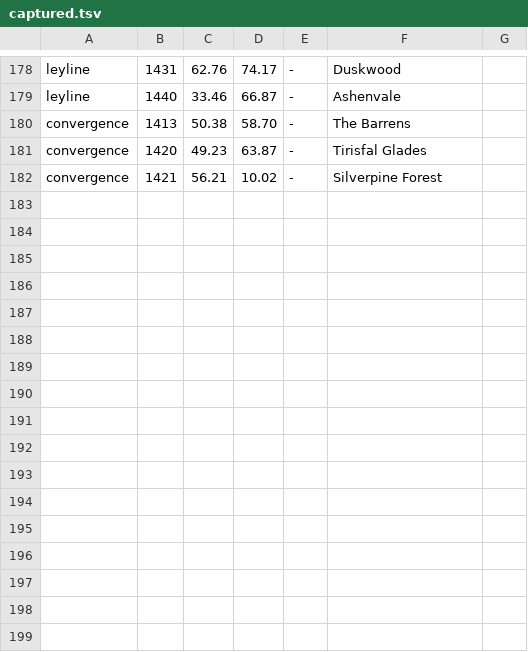
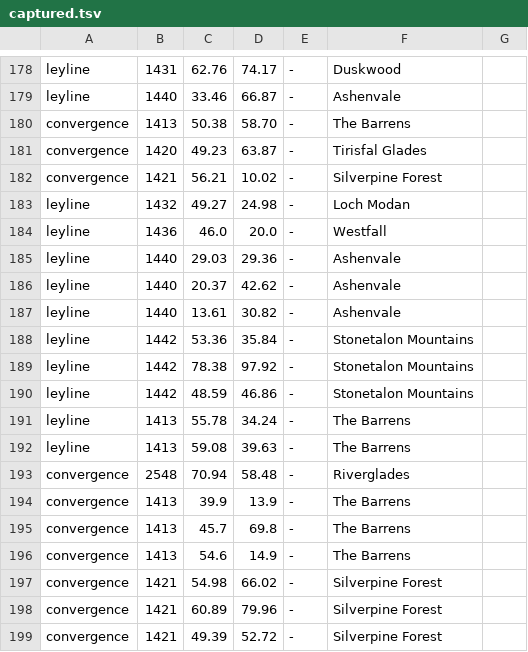
Before and after one commit to Rufat-J/Mapzeroth, a TSV file: tools/poi_source/captured.tsv, drawn as a sheet; only a part is shown, gaps mark what is left out; the diff names each change by its address in the sheet, - before the commit and + after, or states it on an @@ line.

Commit message:
Ten ley lines and seven elemental convergences from SLLCM's data; geometry redumped
Ashenvale, Stonetalon, Barrens, Loch Modan and Westfall ley lines; Silverpine (three), Barrens (three) and
Riverglades convergences. Now 64 ley lines and 44 convergences, matching Skyborne Ley Line & Convergence Marker.

```diff
--- a/tools/poi_source/captured.tsv
+++ b/tools/poi_source/captured.tsv
+row 183: leyline | 1432 | 49.27 | 24.98 | - | Loch Modan
+row 184: leyline | 1436 | 46.0 | 20.0 | - | Westfall
+row 185: leyline | 1440 | 29.03 | 29.36 | - | Ashenvale
+row 186: leyline | 1440 | 20.37 | 42.62 | - | Ashenvale
+row 187: leyline | 1440 | 13.61 | 30.82 | - | Ashenvale
+row 188: leyline | 1442 | 53.36 | 35.84 | - | Stonetalon Mountains
+row 189: leyline | 1442 | 78.38 | 97.92 | - | Stonetalon Mountains
+row 190: leyline | 1442 | 48.59 | 46.86 | - | Stonetalon Mountains
+row 191: leyline | 1413 | 55.78 | 34.24 | - | The Barrens
+row 192: leyline | 1413 | 59.08 | 39.63 | - | The Barrens
+row 193: convergence | 2548 | 70.94 | 58.48 | - | Riverglades
+row 194: convergence | 1413 | 39.9 | 13.9 | - | The Barrens
+row 195: convergence | 1413 | 45.7 | 69.8 | - | The Barrens
+row 196: convergence | 1413 | 54.6 | 14.9 | - | The Barrens
+row 197: convergence | 1421 | 54.98 | 66.02 | - | Silverpine Forest
+row 198: convergence | 1421 | 60.89 | 79.96 | - | Silverpine Forest
+row 199: convergence | 1421 | 49.39 | 52.72 | - | Silverpine Forest
```
Also changed, not shown: 3 other files.
